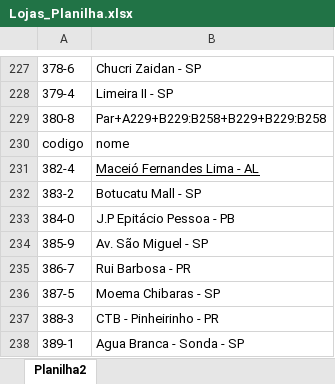
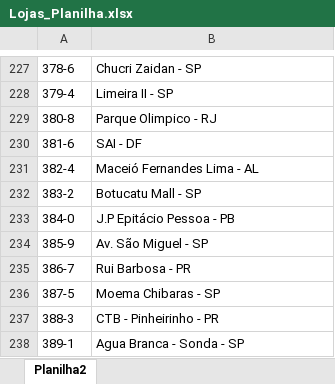
Before and after one commit to Vazc0-0/Gerador-Assinatura-Email-Cobasi1, an Excel workbook: back/Lojas_Planilha.xlsx, sheet Planilha2, drawn as a sheet; only a part is shown, gaps mark what is left out; values as stored, in another font and other column widths than the file's, no borders; removed rows and columns are numbered as before the commit, all else as after; the diff names each change by its address in the sheet, - before the commit and + after, or states it on an @@ line.

Commit message:
Update Lojas_Planilha.xlsx

```diff
--- a/back/Lojas_Planilha.xlsx (sheet Planilha2)
+++ b/back/Lojas_Planilha.xlsx (sheet Planilha2)
-B229: Par+A229+B229:B258+B229+B229:B258
+B229: Parque Olimpico - RJ
-row 230: codigo | nome
+row 230: 381-6 | SAI - DF
-B231 underline: on
+B231 underline: off
```
